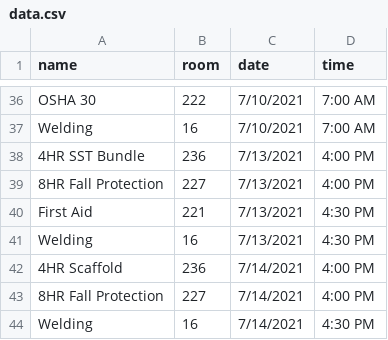
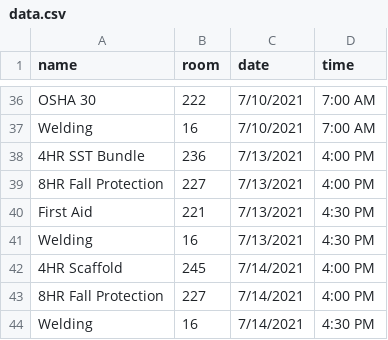
Before and after one commit to evancramb/evancramb.github.io, a CSV file: ctc_brightsign/data.csv, drawn as a sheet; only a part is shown, gaps mark what is left out.

Commit message:
Room change scaffold 7/14
To 245

```diff
--- a/ctc_brightsign/data.csv
+++ b/ctc_brightsign/data.csv
@@ -41,3 +41,3 @@ First Aid,221,7/13/2021,4:30 PM
 Welding,16,7/13/2021,4:30 PM
-4HR Scaffold,236,7/14/2021,4:00 PM
+4HR Scaffold,245,7/14/2021,4:00 PM
 8HR Fall Protection,227,7/14/2021,4:00 PM
```
